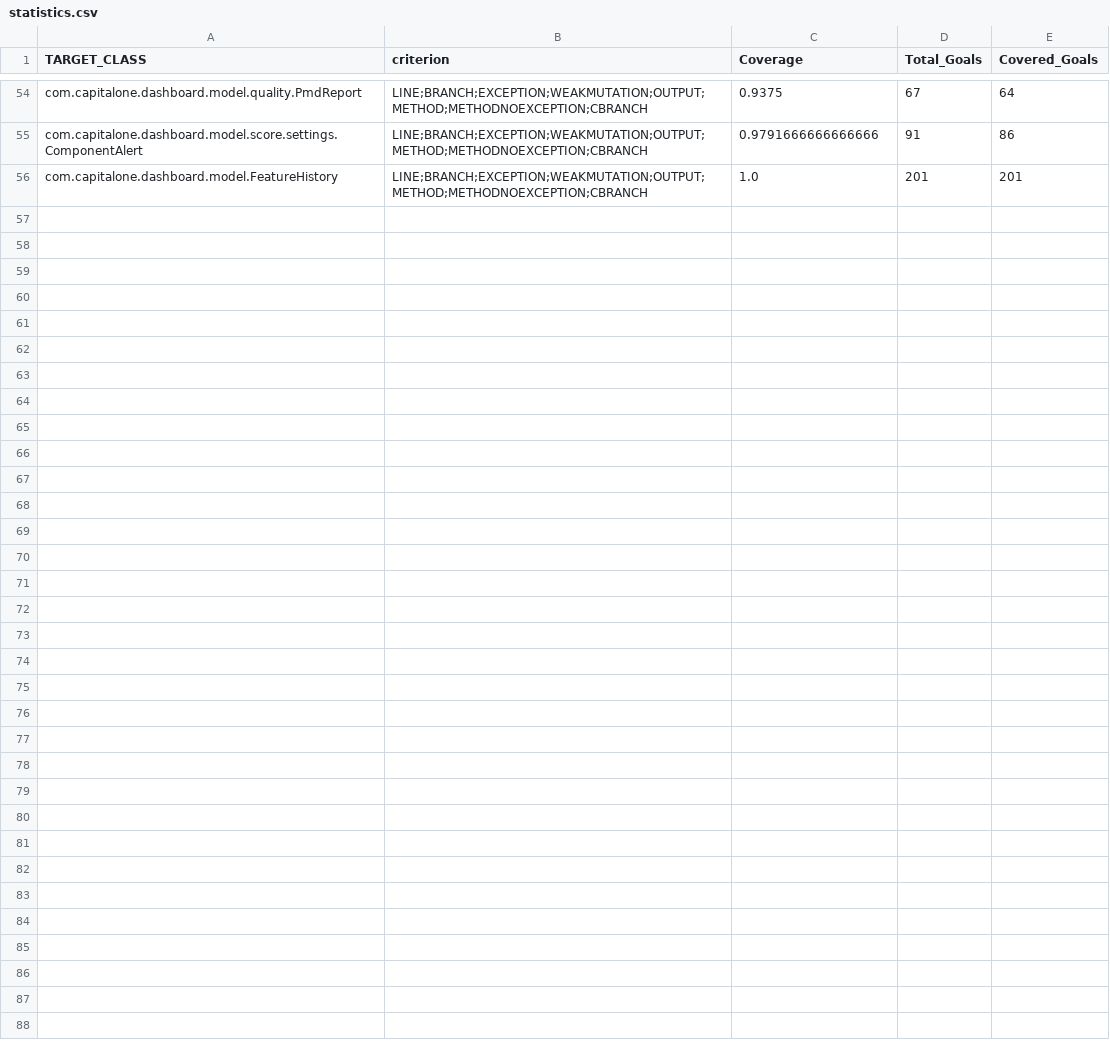
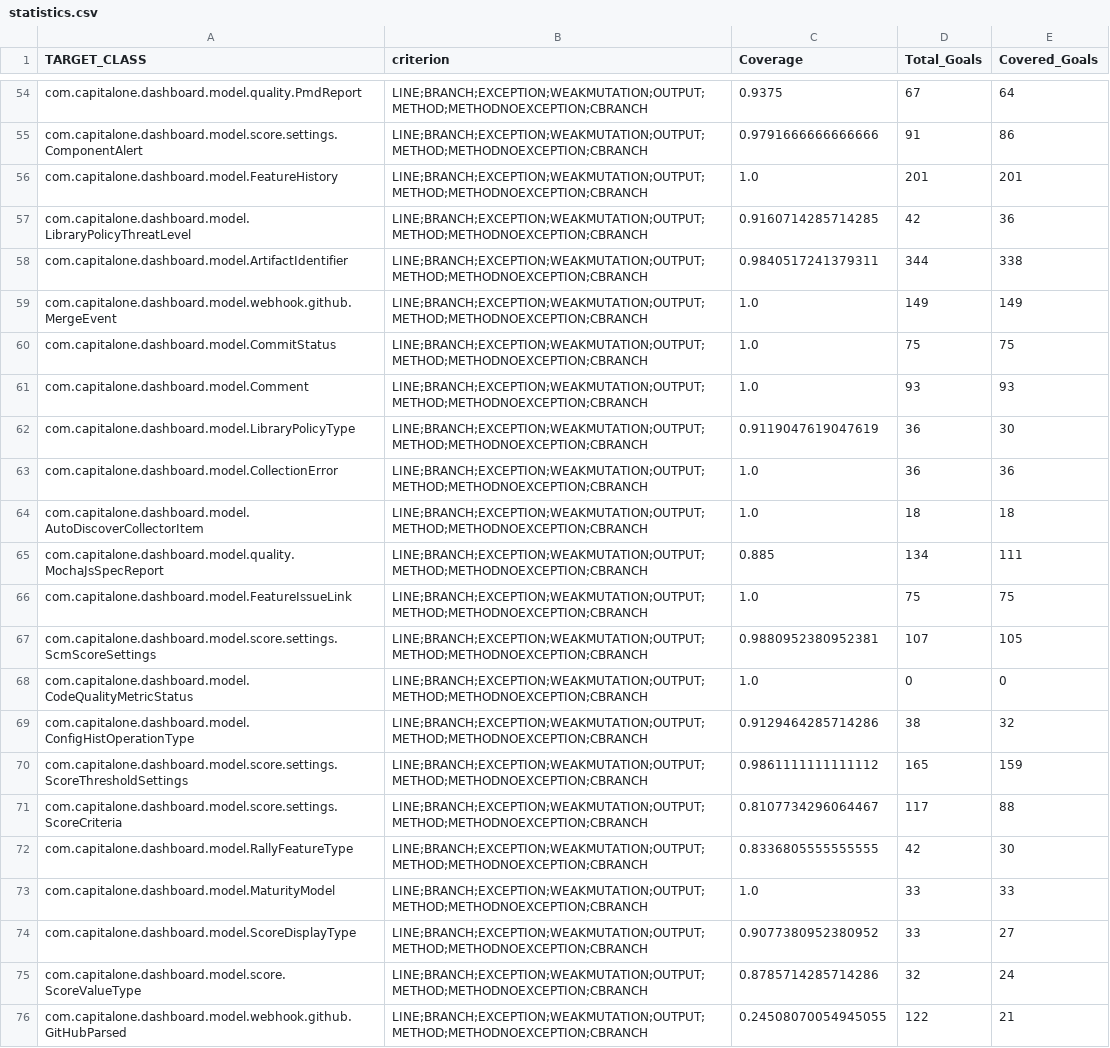
Before and after one commit to satish-verma-78/DevopsDashBoard, a CSV file: evosuite-report/statistics.csv, drawn as a sheet; only a part is shown, gaps mark what is left out; the diff names each change by its address in the sheet, - before the commit and + after, or states it on an @@ line.

```diff
--- a/evosuite-report/statistics.csv
+++ b/evosuite-report/statistics.csv
+row 57: com.capitalone.dashboard.model.LibraryPolicyThreatLevel | LINE;BRANCH;EXCEPTION;WEAKMUTATION;OUTPUT;METHOD;METHODNOEXCEPTION;CBRANCH | 0.9160714285714285 | 42 | 36
+row 58: com.capitalone.dashboard.model.ArtifactIdentifier | LINE;BRANCH;EXCEPTION;WEAKMUTATION;OUTPUT;METHOD;METHODNOEXCEPTION;CBRANCH | 0.9840517241379311 | 344 | 338
+row 59: com.capitalone.dashboard.model.webhook.github.MergeEvent | LINE;BRANCH;EXCEPTION;WEAKMUTATION;OUTPUT;METHOD;METHODNOEXCEPTION;CBRANCH | 1.0 | 149 | 149
+row 60: com.capitalone.dashboard.model.CommitStatus | LINE;BRANCH;EXCEPTION;WEAKMUTATION;OUTPUT;METHOD;METHODNOEXCEPTION;CBRANCH | 1.0 | 75 | 75
+row 61: com.capitalone.dashboard.model.Comment | LINE;BRANCH;EXCEPTION;WEAKMUTATION;OUTPUT;METHOD;METHODNOEXCEPTION;CBRANCH | 1.0 | 93 | 93
+row 62: com.capitalone.dashboard.model.LibraryPolicyType | LINE;BRANCH;EXCEPTION;WEAKMUTATION;OUTPUT;METHOD;METHODNOEXCEPTION;CBRANCH | 0.9119047619047619 | 36 | 30
+row 63: com.capitalone.dashboard.model.CollectionError | LINE;BRANCH;EXCEPTION;WEAKMUTATION;OUTPUT;METHOD;METHODNOEXCEPTION;CBRANCH | 1.0 | 36 | 36
+row 64: com.capitalone.dashboard.model.AutoDiscoverCollectorItem | LINE;BRANCH;EXCEPTION;WEAKMUTATION;OUTPUT;METHOD;METHODNOEXCEPTION;CBRANCH | 1.0 | 18 | 18
+row 65: com.capitalone.dashboard.model.quality.MochaJsSpecReport | LINE;BRANCH;EXCEPTION;WEAKMUTATION;OUTPUT;METHOD;METHODNOEXCEPTION;CBRANCH | 0.885 | 134 | 111
+row 66: com.capitalone.dashboard.model.FeatureIssueLink | LINE;BRANCH;EXCEPTION;WEAKMUTATION;OUTPUT;METHOD;METHODNOEXCEPTION;CBRANCH | 1.0 | 75 | 75
+row 67: com.capitalone.dashboard.model.score.settings.ScmScoreSettings | LINE;BRANCH;EXCEPTION;WEAKMUTATION;OUTPUT;METHOD;METHODNOEXCEPTION;CBRANCH | 0.9880952380952381 | 107 | 105
+row 68: com.capitalone.dashboard.model.CodeQualityMetricStatus | LINE;BRANCH;EXCEPTION;WEAKMUTATION;OUTPUT;METHOD;METHODNOEXCEPTION;CBRANCH | 1.0 | 0 | 0
+row 69: com.capitalone.dashboard.model.ConfigHistOperationType | LINE;BRANCH;EXCEPTION;WEAKMUTATION;OUTPUT;METHOD;METHODNOEXCEPTION;CBRANCH | 0.9129464285714286 | 38 | 32
+row 70: com.capitalone.dashboard.model.score.settings.ScoreThresholdSettings | LINE;BRANCH;EXCEPTION;WEAKMUTATION;OUTPUT;METHOD;METHODNOEXCEPTION;CBRANCH | 0.9861111111111112 | 165 | 159
+row 71: com.capitalone.dashboard.model.score.settings.ScoreCriteria | LINE;BRANCH;EXCEPTION;WEAKMUTATION;OUTPUT;METHOD;METHODNOEXCEPTION;CBRANCH | 0.8107734296064467 | 117 | 88
+row 72: com.capitalone.dashboard.model.RallyFeatureType | LINE;BRANCH;EXCEPTION;WEAKMUTATION;OUTPUT;METHOD;METHODNOEXCEPTION;CBRANCH | 0.8336805555555555 | 42 | 30
+row 73: com.capitalone.dashboard.model.MaturityModel | LINE;BRANCH;EXCEPTION;WEAKMUTATION;OUTPUT;METHOD;METHODNOEXCEPTION;CBRANCH | 1.0 | 33 | 33
+row 74: com.capitalone.dashboard.model.ScoreDisplayType | LINE;BRANCH;EXCEPTION;WEAKMUTATION;OUTPUT;METHOD;METHODNOEXCEPTION;CBRANCH | 0.9077380952380952 | 33 | 27
+row 75: com.capitalone.dashboard.model.score.ScoreValueType | LINE;BRANCH;EXCEPTION;WEAKMUTATION;OUTPUT;METHOD;METHODNOEXCEPTION;CBRANCH | 0.8785714285714286 | 32 | 24
+row 76: com.capitalone.dashboard.model.webhook.github.GitHubParsed | LINE;BRANCH;EXCEPTION;WEAKMUTATION;OUTPUT;METHOD;METHODNOEXCEPTION;CBRANCH | 0.24508070054945055 | 122 | 21
```
Also changed, not shown: 20 other files.
